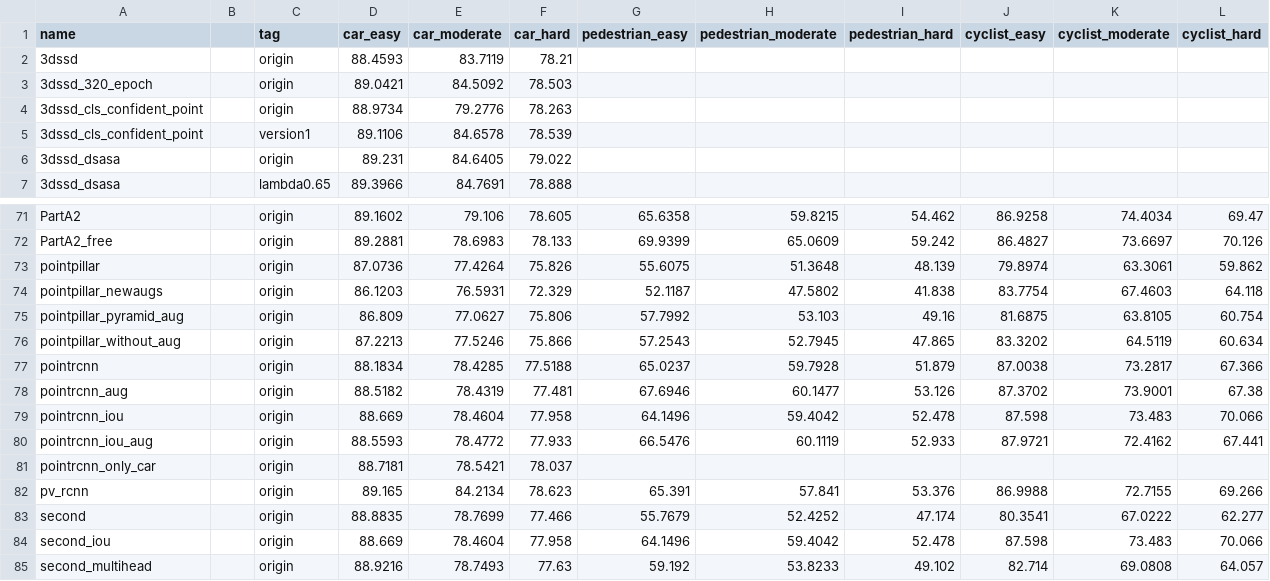
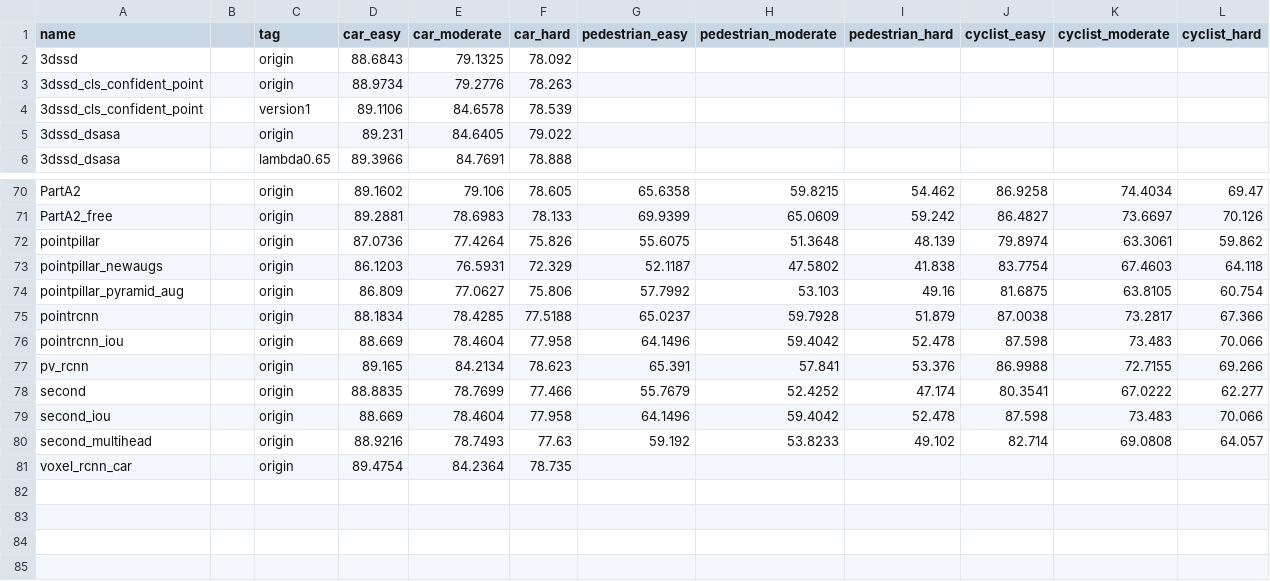
Before and after one commit to zhangtingyu11/OpenPCDet, a CSV file: data_analysis/recall_11.csv, drawn as a sheet; only a part is shown, gaps mark what is left out; the shorter side is filled out with more unchanged rows.

```diff
--- a/data_analysis/recall_11.csv
+++ b/data_analysis/recall_11.csv
@@ -1,4 +1,3 @@
 "name",,tag,car_easy,car_moderate,car_hard,pedestrian_easy,pedestrian_moderate,pedestrian_hard,cyclist_easy,cyclist_moderate,cyclist_hard
-"3dssd",,origin,88.4593,83.7119,78.21,,,,,,
-"3dssd_320_epoch",,origin,89.0421,84.5092,78.503,,,,,,
+"3dssd",,origin,88.6843,79.1325,78.092,,,,,,
 "3dssd_cls_confident_point",,origin,88.9734,79.2776,78.263,,,,,,
@@ -75,8 +74,4 @@
 "pointpillar_pyramid_aug",,origin,86.809,77.0627,75.806,57.7992,53.103,49.16,81.6875,63.8105,60.754
-"pointpillar_without_aug",,origin,87.2213,77.5246,75.866,57.2543,52.7945,47.865,83.3202,64.5119,60.634
 "pointrcnn",,origin,88.1834,78.4285,77.5188,65.0237,59.7928,51.879,87.0038,"73.2817 ",67.366
-"pointrcnn_aug",,origin,88.5182,78.4319,77.481,67.6946,60.1477,53.126,87.3702,73.9001,67.38
 "pointrcnn_iou",,origin,88.669,78.4604,77.958,64.1496,59.4042,52.478,87.598,73.483,70.066
-"pointrcnn_iou_aug",,origin,88.5593,78.4772,77.933,66.5476,60.1119,52.933,87.9721,72.4162,67.441
-"pointrcnn_only_car",,origin,88.7181,78.5421,78.037,,,,,,
 "pv_rcnn",,origin,89.165,84.2134,78.623,65.391,57.841,53.376,86.9988,72.7155,69.266
```
Also changed, not shown: data_analysis/recall_40.csv, 12 other files.
